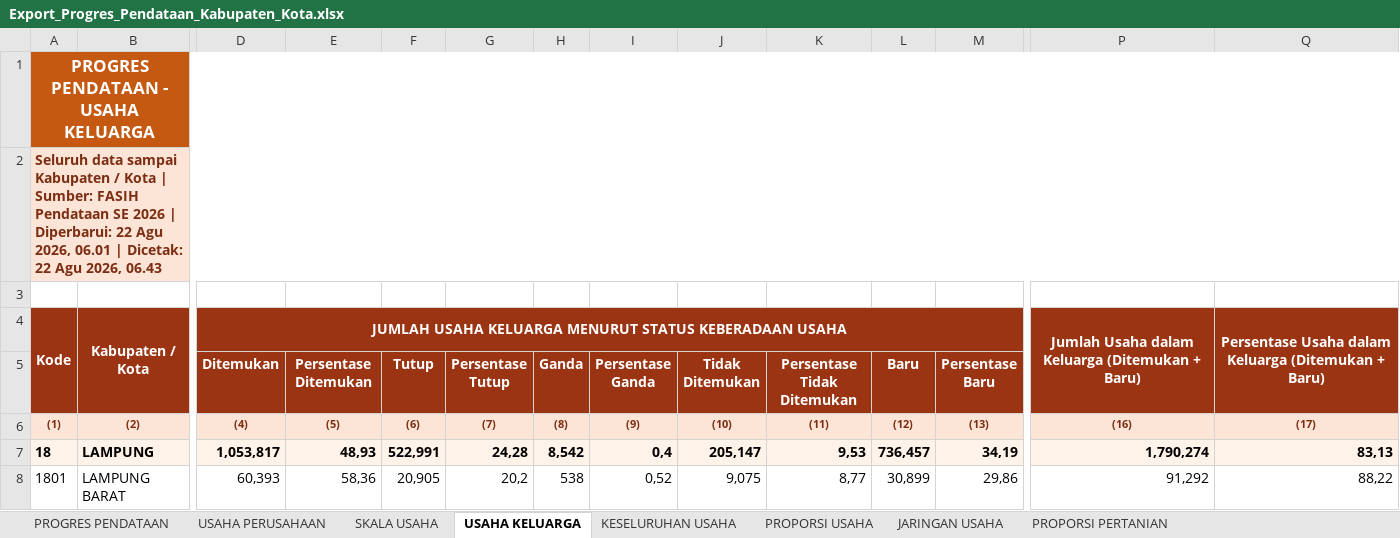
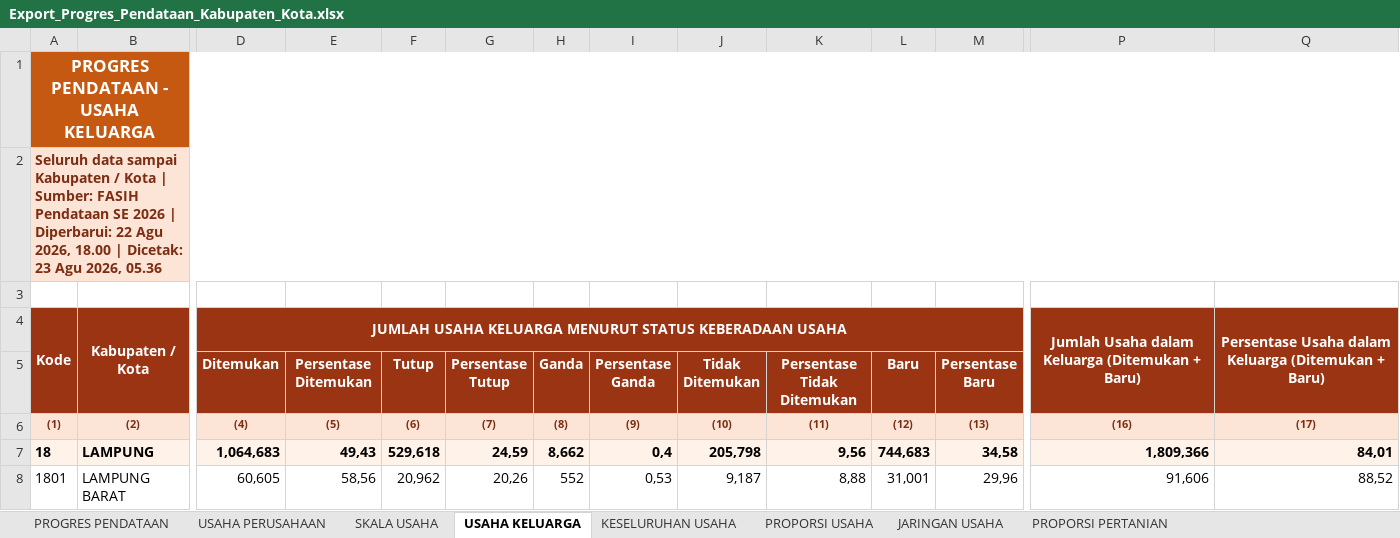
Before and after one commit to stathub1800/SE2026, an Excel workbook: data/Export_Progres_Pendataan_Kabupaten_Kota.xlsx, sheet USAHA KELUARGA, drawn as a sheet; only a part is shown, gaps mark what is left out; values as stored, in another font and other column widths than the file's, no borders; the diff covers the shown part only; the diff names each change by its address in the sheet, - before the commit and + after, or states it on an @@ line.

```diff
--- a/data/Export_Progres_Pendataan_Kabupaten_Kota.xlsx (sheet USAHA KELUARGA)
+++ b/data/Export_Progres_Pendataan_Kabupaten_Kota.xlsx (sheet USAHA KELUARGA)
-A2: …Agu 2026, 06.01 | Dicetak: 22 Agu 2026, 06.43
+A2: …Agu 2026, 18.00 | Dicetak: 23 Agu 2026, 05.36
-D7 (Ditemukan): 1,053,817
+D7 (Ditemukan): 1,064,683
-E7 (Persentase Ditemukan): 48,93
+E7 (Persentase Ditemukan): 49,43
-F7 (Tutup): 522,991
+F7 (Tutup): 529,618
-G7 (Persentase Tutup): 24,28
+G7 (Persentase Tutup): 24,59
-H7 (Ganda): 8,542
+H7 (Ganda): 8,662
-J7 (Tidak Ditemukan): 205,147
+J7 (Tidak Ditemukan): 205,798
-K7 (Persentase Tidak Ditemukan): 9,53
+K7 (Persentase Tidak Ditemukan): 9,56
-L7 (Baru): 736,457
+L7 (Baru): 744,683
-M7 (Persentase Baru): 34,19
+M7 (Persentase Baru): 34,58
-P7: 1,790,274
+P7: 1,809,366
-Q7: 83,13
+Q7: 84,01
-D8 (Ditemukan): 60,393
+D8 (Ditemukan): 60,605
-E8 (Persentase Ditemukan): 58,36
+E8 (Persentase Ditemukan): 58,56
-F8 (Tutup): 20,905
+F8 (Tutup): 20,962
-G8 (Persentase Tutup): 20,2
+G8 (Persentase Tutup): 20,26
-H8 (Ganda): 538
+H8 (Ganda): 552
-I8 (Persentase Ganda): 0,52
+I8 (Persentase Ganda): 0,53
-J8 (Tidak Ditemukan): 9,075
+J8 (Tidak Ditemukan): 9,187
-K8 (Persentase Tidak Ditemukan): 8,77
+K8 (Persentase Tidak Ditemukan): 8,88
-L8 (Baru): 30,899
+L8 (Baru): 31,001
-M8 (Persentase Baru): 29,86
+M8 (Persentase Baru): 29,96
-P8: 91,292
+P8: 91,606
-Q8: 88,22
+Q8: 88,52
```
Also changed, not shown: 1 added row, 1 removed row and 162 edited cells elsewhere in this sheet, sheet USAHA PERUSAHAAN, sheet KESELURUHAN USAHA, sheet PROGRES PENDATAAN, sheet PROPORSI PERTANIAN, sheet SKALA USAHA, sheet PROPORSI USAHA, 1 more sheet, data/Export_Progres_Pemutakhiran_Keluarga_Kabupaten_Kota.xlsx, 1 other file.
